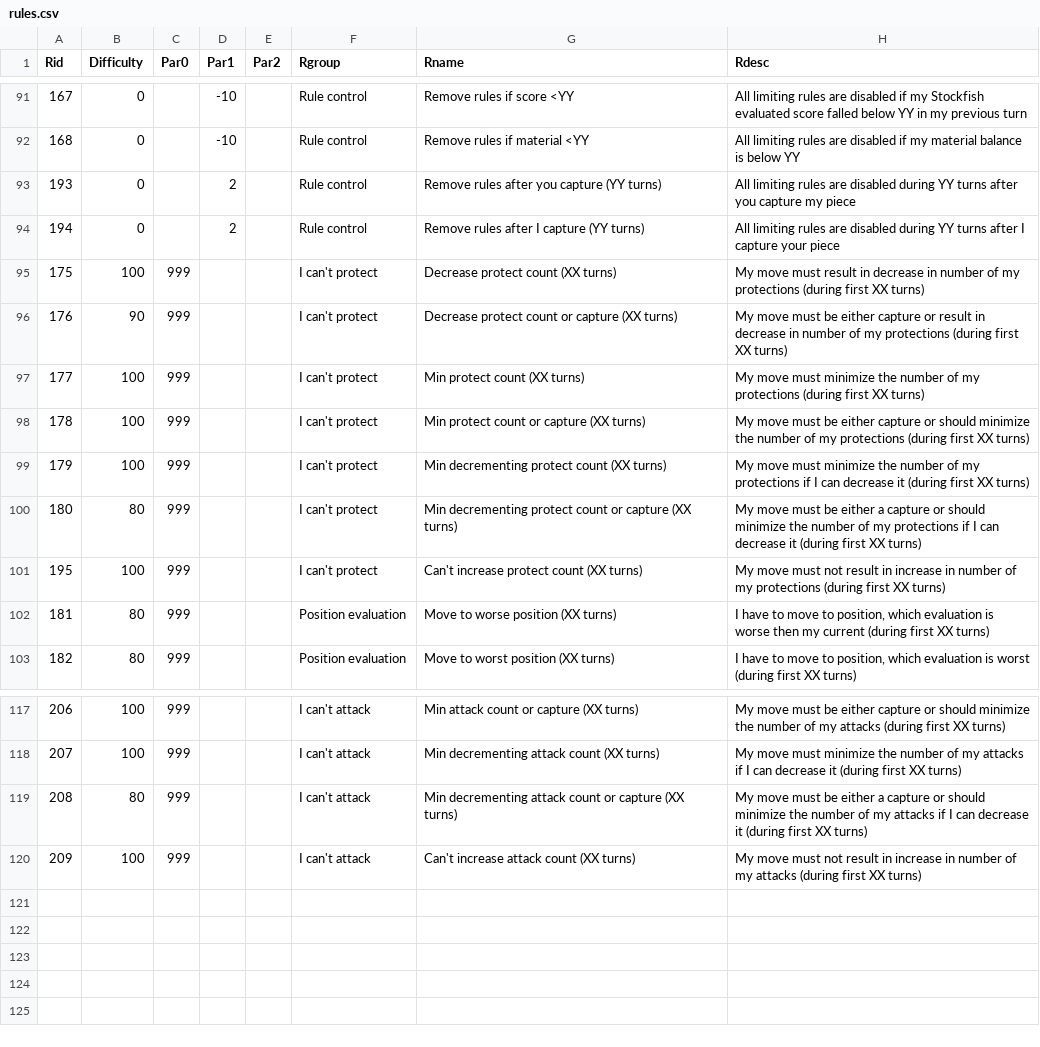
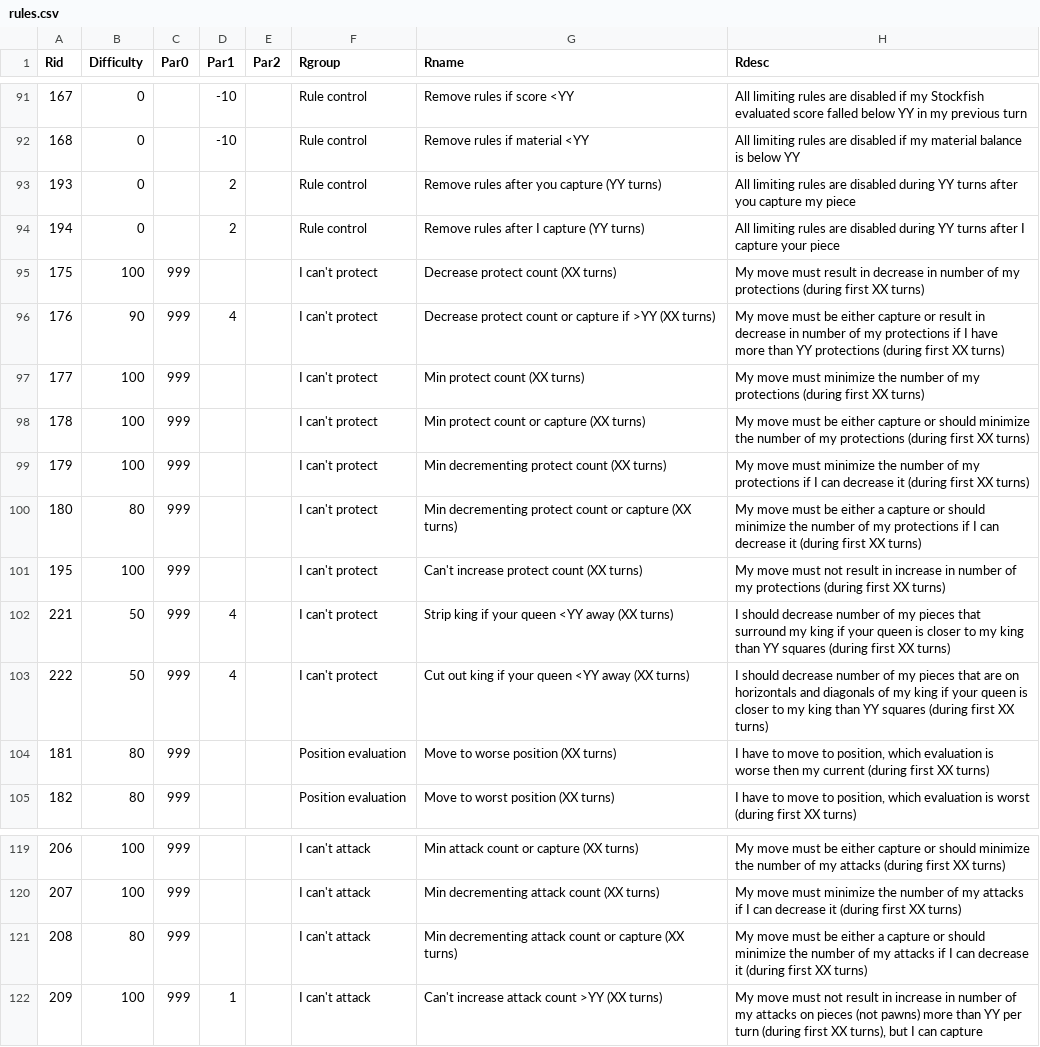
Before and after one commit to rualark/FlexiChess, a CSV file: rules/rules.csv, drawn as a sheet; only a part is shown, gaps mark what is left out.

Commit message:
New rules

```diff
--- a/rules/rules.csv
+++ b/rules/rules.csv
@@ -95,3 +95,3 @@ Rid;Difficulty;Par0;Par1;Par2;Rgroup;Rname;Rdesc
 175;100;999;;;I can't protect;Decrease protect count (XX turns);My move must result in decrease in number of my protections (during first XX turns)
-176;90;999;;;I can't protect;Decrease protect count or capture (XX turns);My move must be either capture or result in decrease in number of my protections (during first XX turns)
+176;90;999;4;;I can't protect;Decrease protect count or capture if >YY (XX turns);My move must be either capture or result in decrease in number of my protections if I have more than YY protections (during first XX turns)
 177;100;999;;;I can't protect;Min protect count (XX turns);My move must minimize the number of my protections (during first XX turns)
@@ -101,2 +101,4 @@ Rid;Difficulty;Par0;Par1;Par2;Rgroup;Rname;Rdesc
 195;100;999;;;I can't protect;Can't increase protect count (XX turns);My move must not result in increase in number of my protections (during first XX turns)
+221;50;999;4;;I can't protect;Strip king if your queen <YY away (XX turns);I should decrease number of my pieces that surround my king if your queen is closer to my king than YY squares (during first XX turns)
+222;50;999;4;;I can't protect;Cut out king if your queen <YY away (XX turns);I should decrease number of my pieces that are on horizontals and diagonals of my king if your queen is closer to my king than YY squares (during first XX turns)
 181;80;999;;;Position evaluation;Move to worse position (XX turns);I have to move to position, which evaluation is worse then my current (during first XX turns)
@@ -119,2 +121,2 @@ Rid;Difficulty;Par0;Par1;Par2;Rgroup;Rname;Rdesc
 208;80;999;;;I can't attack;Min decrementing attack count or capture (XX turns);My move must be either a capture or should minimize the number of my attacks if I can decrease it (during first XX turns)
-209;100;999;;;I can't attack;Can't increase attack count (XX turns);My move must not result in increase in number of my attacks (during first XX turns)
+209;100;999;1;;I can't attack;Can't increase attack count >YY (XX turns);My move must not result in increase in number of my attacks on pieces (not pawns) more than YY per turn (during first XX turns), but I can capture
```
Also changed, not shown: 5 other files.
